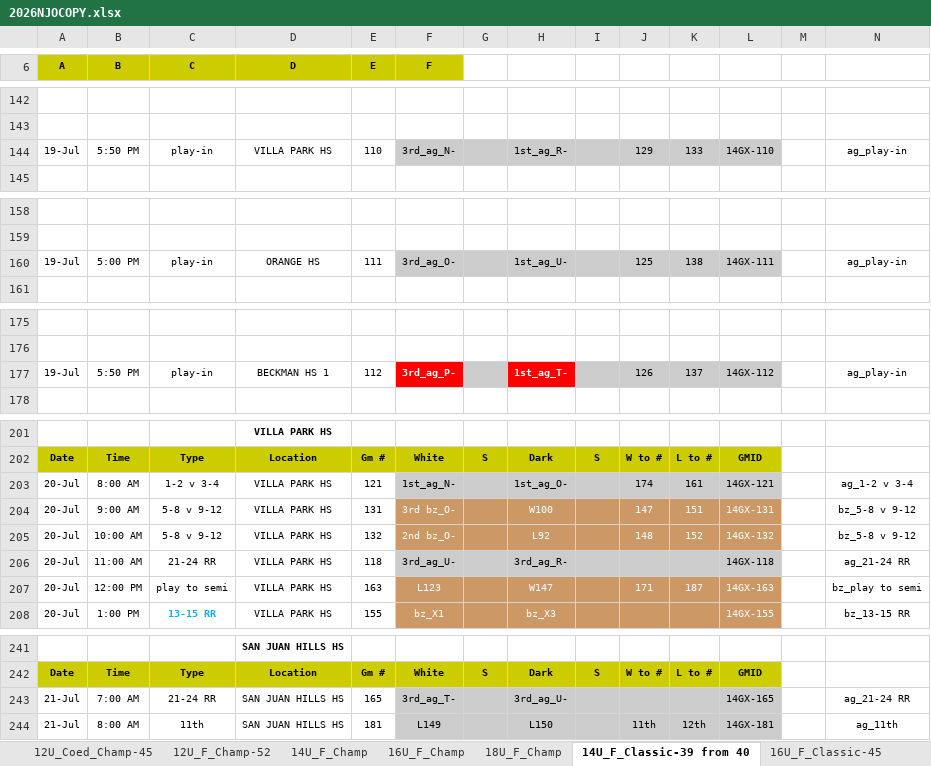
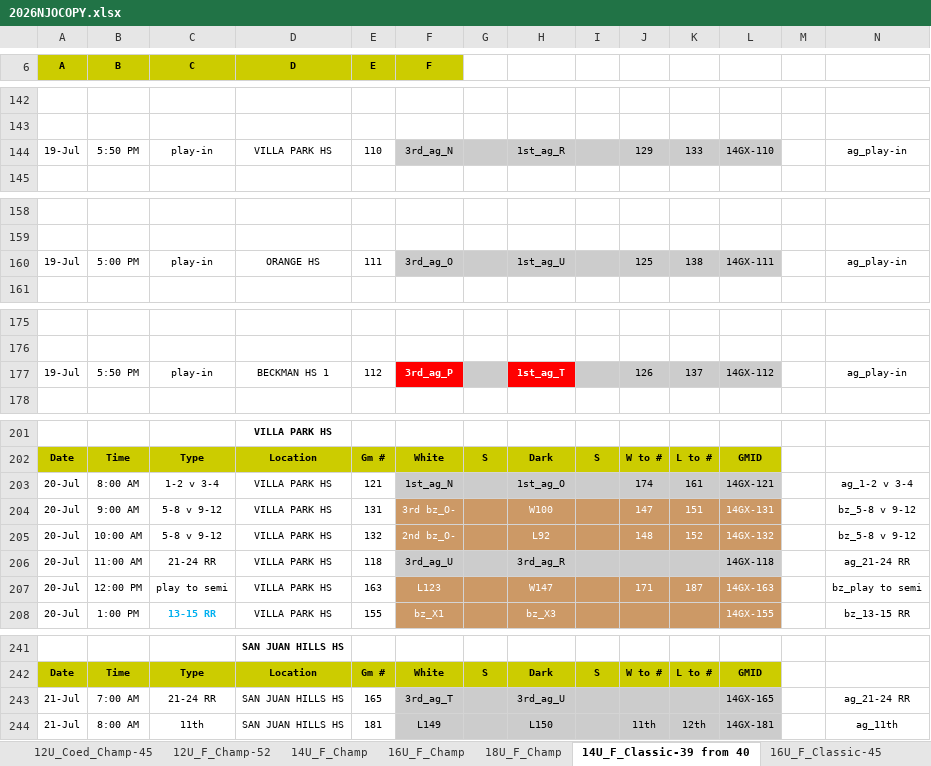
Before and after one commit to MilesLi15413/excel_script, an Excel workbook: 2026NJOCOPY.xlsx, sheet 14U_F_Classic-39 from 40, drawn as a sheet; only a part is shown, gaps mark what is left out; values as stored, in another font and other column widths than the file's, no borders; conditional formats not drawn; the diff covers the shown part only; the diff names each change by its address in the sheet, - before the commit and + after, or states it on an @@ line.

```diff
--- a/2026NJOCOPY.xlsx (sheet 14U_F_Classic-39 from 40)
+++ b/2026NJOCOPY.xlsx (sheet 14U_F_Classic-39 from 40)
-F144 (F): 3rd_ag_N-
+F144 (F): 3rd_ag_N
-H144: 1st_ag_R-
+H144: 1st_ag_R
-F160 (F): 3rd_ag_O-
+F160 (F): 3rd_ag_O
-H160: 1st_ag_U-
+H160: 1st_ag_U
-F177 (F): 3rd_ag_P-
+F177 (F): 3rd_ag_P
-H177: 1st_ag_T-
+H177: 1st_ag_T
-F203 (F): 1st_ag_N-
+F203 (F): 1st_ag_N
-H203: 1st_ag_O-
+H203: 1st_ag_O
-F206 (F): 3rd_ag_U-
+F206 (F): 3rd_ag_U
-H206: 3rd_ag_R-
+H206: 3rd_ag_R
-F243 (F): 3rd_ag_T-
+F243 (F): 3rd_ag_T
-H243: 3rd_ag_U-
+H243: 3rd_ag_U
```
Also changed, not shown: 20 edited cells elsewhere in this sheet, sheet 18U_F_Champ, other sheet tabs, 1 other file.
